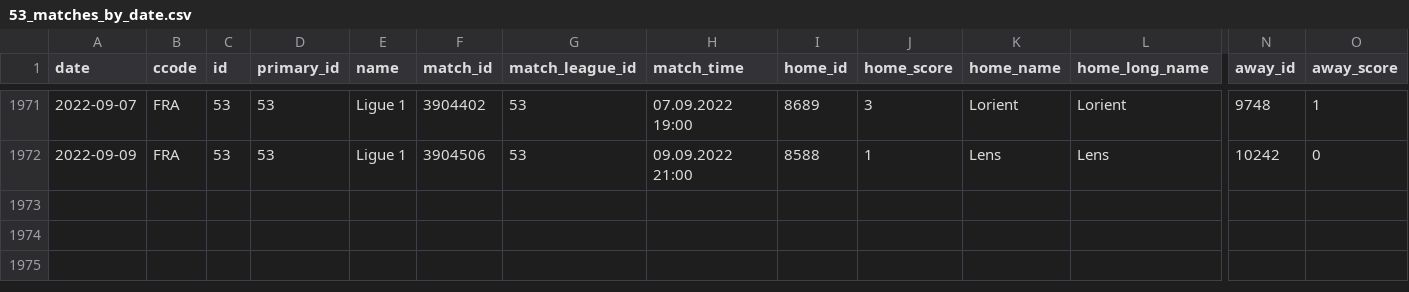
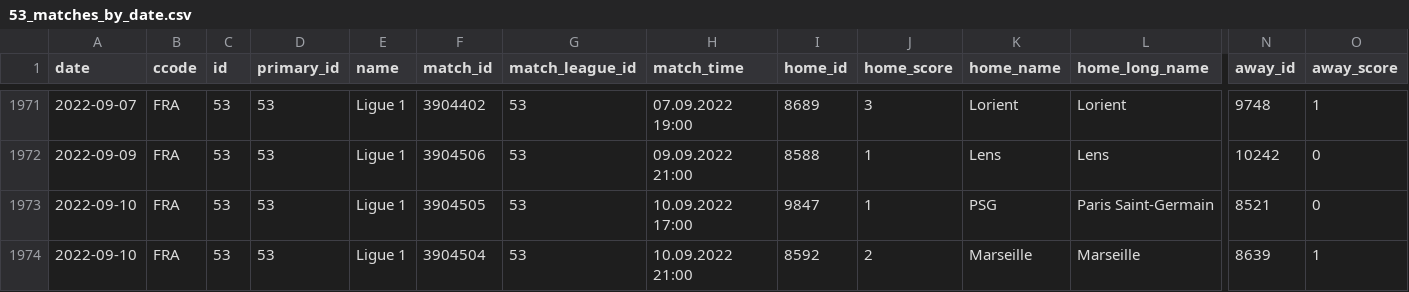
Before and after one commit to JaseZiv/worldfootballR_data, a CSV file: data/fotmob_matches_by_date/53_matches_by_date.csv, drawn as a sheet; only a part is shown, gaps mark what is left out; rows hold the shown columns only; the diff names each change by its address in the sheet, - before the commit and + after, or states it on an @@ line.

```diff
--- a/data/fotmob_matches_by_date/53_matches_by_date.csv
+++ b/data/fotmob_matches_by_date/53_matches_by_date.csv
+row 1973: 2022-09-10 | FRA | 53 | 53 | Ligue 1 | 3904505 | 53 | 10.09.2022 17:00 | 9847 | 1 | PSG | Paris Saint-Germain | 8521 | 0
+row 1974: 2022-09-10 | FRA | 53 | 53 | Ligue 1 | 3904504 | 53 | 10.09.2022 21:00 | 8592 | 2 | Marseille | Marseille | 8639 | 1
```
Also changed, not shown: data/fotmob_matches_by_date/130_matches_by_date.csv, data/fotmob_matches_by_date/47_matches_by_date.csv, 14 other files.
